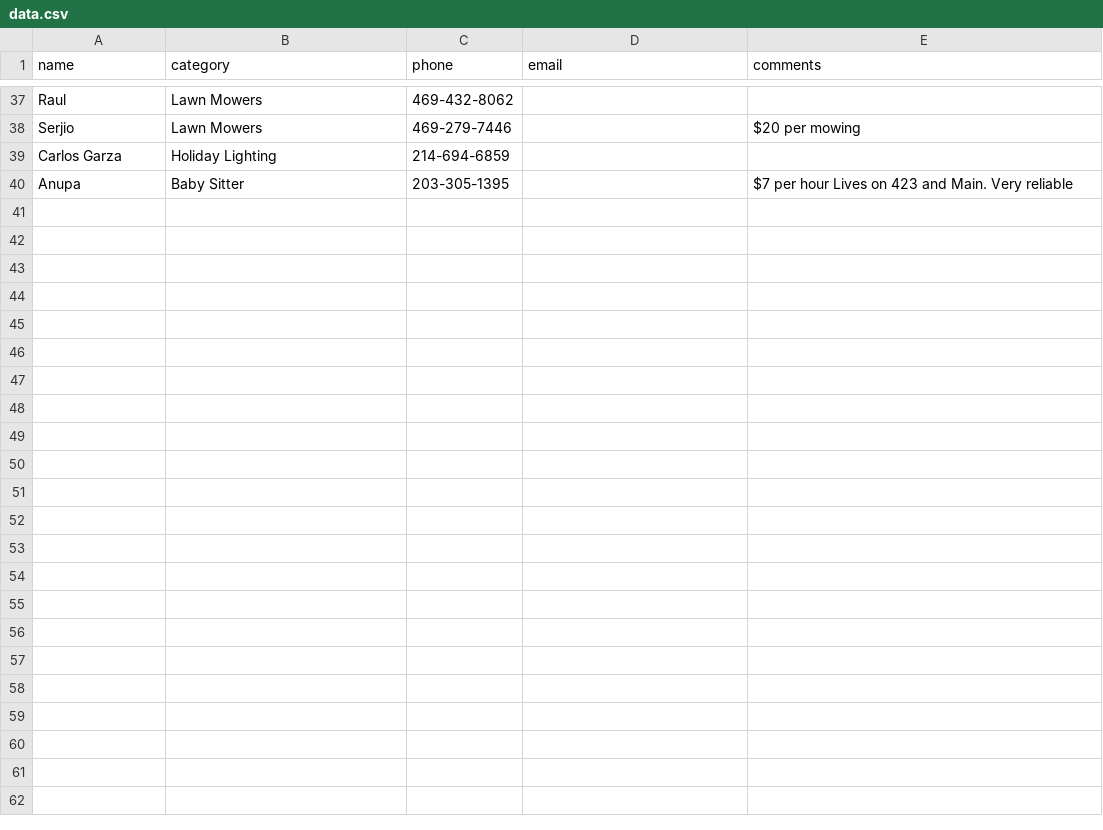
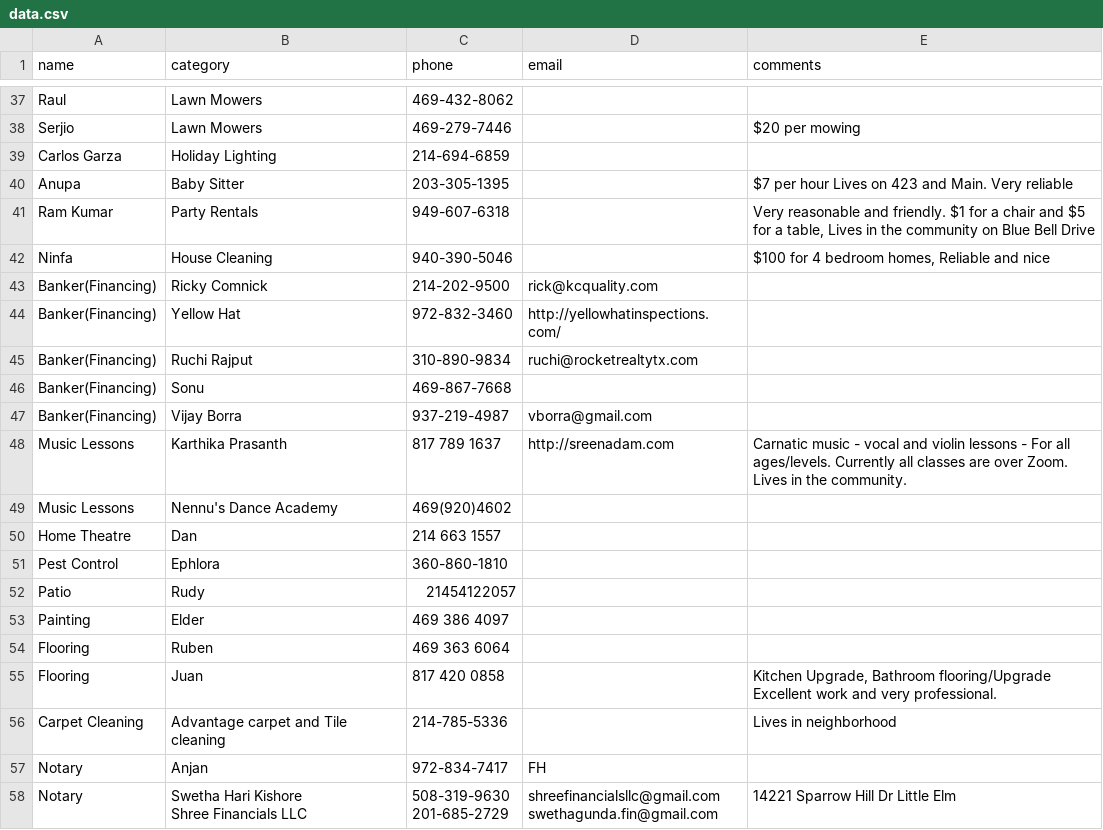
Before and after one commit to crepaka/fh-handymen, a CSV file: data.csv, drawn as a sheet; only a part is shown, gaps mark what is left out; ↵ is a line break in a cell; the diff names each change by its address in the sheet, - before the commit and + after, or states it on an @@ line.

Commit message:
Update data.csv

```diff
--- a/data.csv
+++ b/data.csv
+row 41: Ram Kumar | Party Rentals | 949-607-6318 |  | Very reasonable and friendly. $1 for a chair and $5 for a table, Lives in the community on Blue Bell Drive
+row 42: Ninfa | House Cleaning | 940-390-5046 |  | $100 for 4 bedroom homes, Reliable and nice
+row 43: Banker(Financing) | Ricky Comnick | 214-202-9500 | rick@kcquality.com
+row 44: Banker(Financing) | Yellow Hat | 972-832-3460 | http://yellowhatinspections.com/
+row 45: Banker(Financing) | Ruchi Rajput | 310-890-9834 | ruchi@rocketrealtytx.com
+row 46: Banker(Financing) | Sonu | 469-867-7668
+row 47: Banker(Financing) | Vijay Borra | 937-219-4987 | vborra@gmail.com
+row 48: Music Lessons | Karthika Prasanth | 817 789 1637 | http://sreenadam.com | Carnatic music - vocal and violin lessons - For all ages/levels. Currently all classes are over Zoom. Lives in the community.
+row 49: Music Lessons | Nennu's Dance Academy | 469(920)4602
+row 50: Home Theatre | Dan | 214 663 1557
+row 51: Pest Control | Ephlora | 360-860-1810
+row 52: Patio | Rudy | 21454122057
+row 53: Painting | Elder | 469 386 4097
+row 54: Flooring | Ruben | 469 363 6064
+row 55: Flooring | Juan | 817 420 0858 |  | Kitchen Upgrade, Bathroom flooring/Upgrade Excellent work and very professional.
+row 56: Carpet Cleaning | Advantage carpet and Tile cleaning | 214-785-5336 |  | Lives in neighborhood
+row 57: Notary | Anjan | 972-834-7417 | FH
+row 58: Notary | Swetha Hari Kishore ↵ Shree Financials LLC | 508-319-9630 ↵ 201-685-2729 | shreefinancialsllc@gmail.com ↵ swethagunda.fin@gmail.com | 14221 Sparrow Hill Dr Little Elm
```
